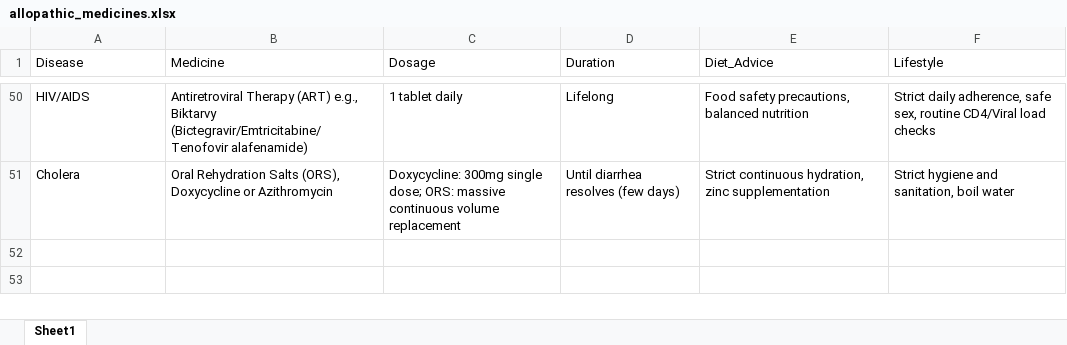
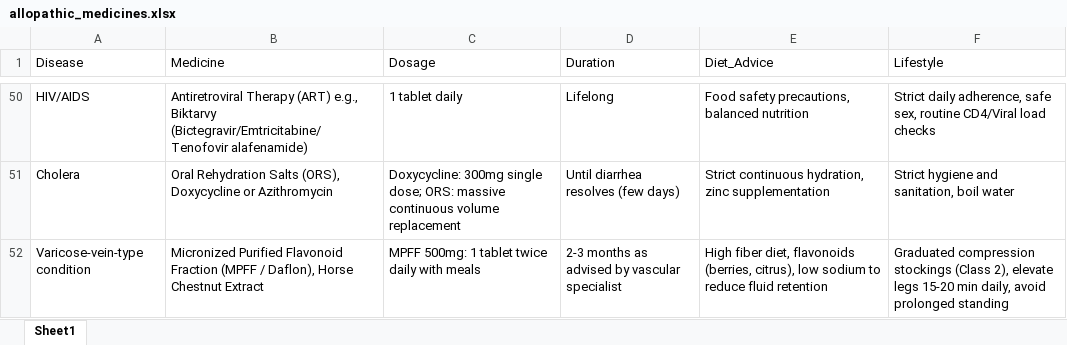
Before and after one commit to Hemanthps007/AyushVeda-Final, an Excel workbook: data/allopathic_medicines.xlsx, sheet Sheet1, drawn as a sheet; only a part is shown, gaps mark what is left out; values as stored, in another font and other column widths than the file's, no borders; the diff names each change by its address in the sheet, - before the commit and + after, or states it on an @@ line.

```diff
--- a/data/allopathic_medicines.xlsx (sheet Sheet1)
+++ b/data/allopathic_medicines.xlsx (sheet Sheet1)
+row 52: Varicose-vein-type condition | Micronized Purified Flavonoid Fraction (MPFF / Daflon), Horse Chestnut Extract | MPFF 500mg: 1 tablet twice daily with meals | 2-3 months as advised by vascular specialist | High fiber diet, flavonoids (berries, citrus), low sodium to reduce fluid retention | Graduated compression stockings (Class 2), elevate legs 15-20 min daily, avoid prolonged standing
```
Also changed, not shown: data/ayurvedic_medicines.xlsx, 30 other files.
